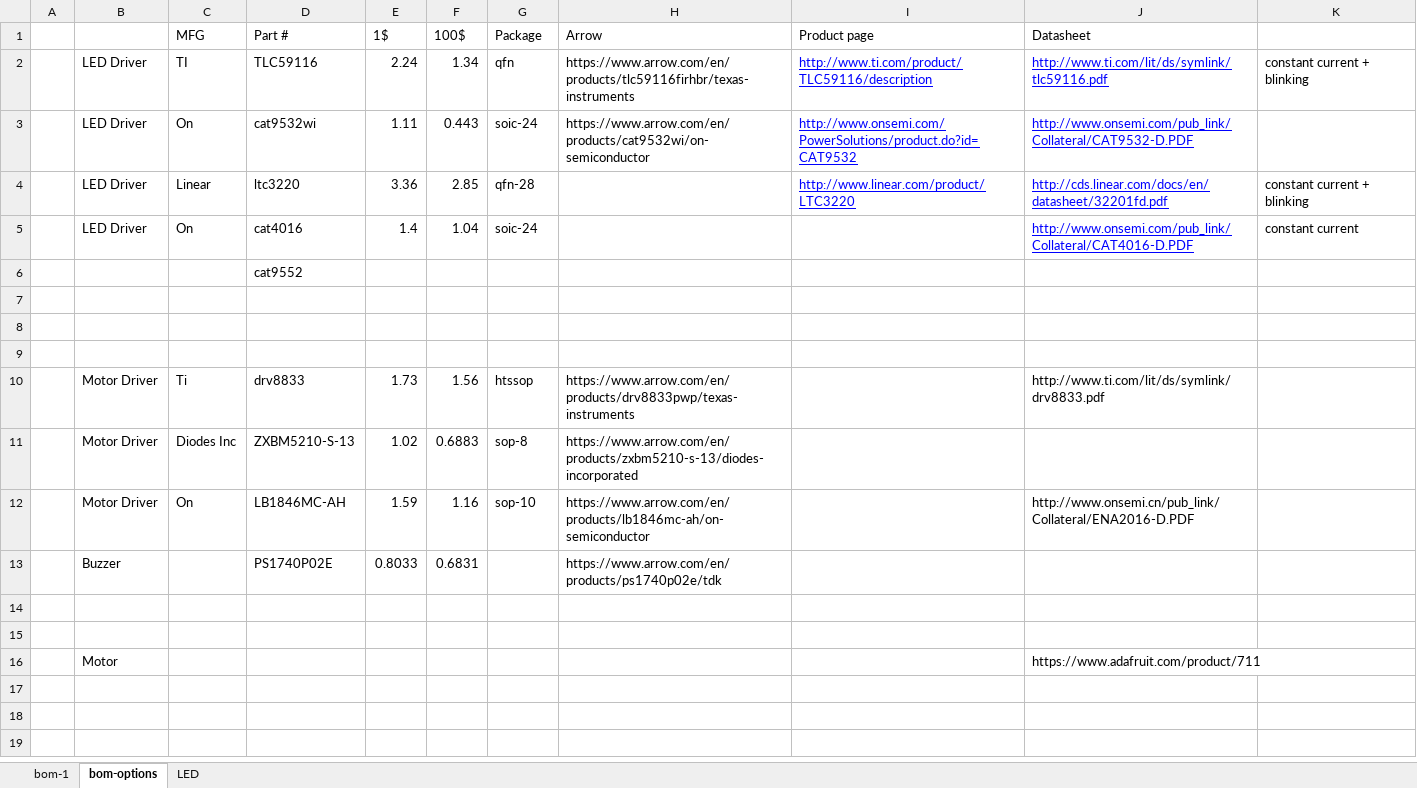
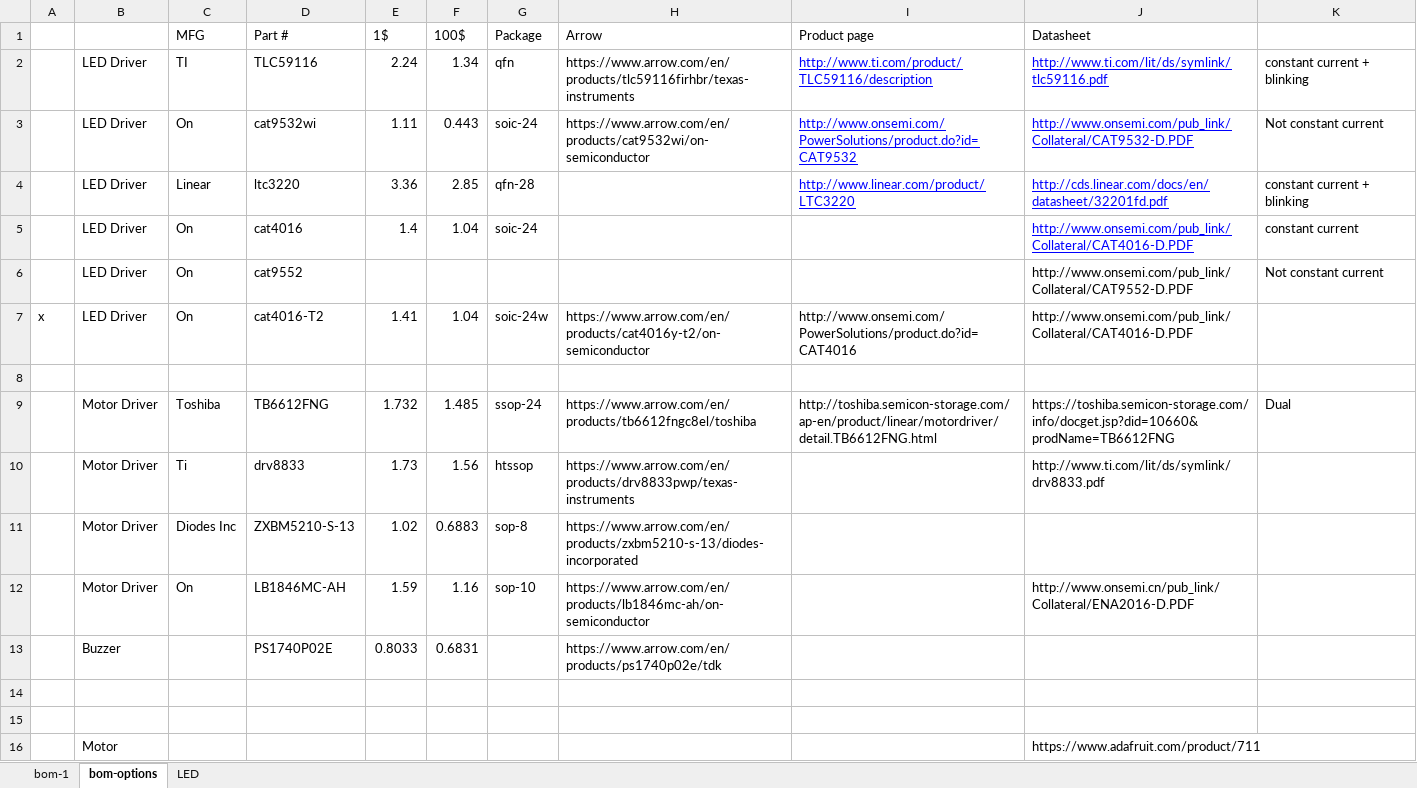
Before and after one commit to iotexpert/Pinball, an Excel workbook: bom-calculations.xlsx, sheet bom-options, drawn as a sheet; values as stored, in another font and other column widths than the file's, no borders; removed rows and columns are numbered as before the commit, all else as after; the diff names each change by its address in the sheet, - before the commit and + after, or states it on an @@ line.

Commit message:
Updated bom file

```diff
--- a/bom-calculations.xlsx (sheet bom-options)
+++ b/bom-calculations.xlsx (sheet bom-options)
-K3: (empty)
+K3: Not constant current
-row 6:  |  |  | cat9552
+row 6:  | LED Driver | On | cat9552 |  |  |  |  |  | http://www.onsemi.com/pub_link/Collateral/CAT9552-D.PDF | Not constant current
+row 7: x | LED Driver | On | cat4016-T2 | 1.41 | 1.04 | soic-24w | https://www.arrow.com/en/products/cat4016y-t2/on-semiconductor | http://www.onsemi.com/PowerSolutions/product.do?id=CAT4016 | http://www.onsemi.com/pub_link/Collateral/CAT4016-D.PDF
-row 9: (empty)
+row 9:  | Motor Driver | Toshiba | TB6612FNG | 1.732 | 1.485 | ssop-24 | https://www.arrow.com/en/products/tb6612fngc8el/toshiba | http://toshiba.semicon-storage.com/ap-en/product/linear/motordriver/detail.TB6612FNG.html | https://toshiba.semicon-storage.com/info/docget.jsp?did=10660&prodName=TB6612FNG | Dual
-row 9: (empty)
```
